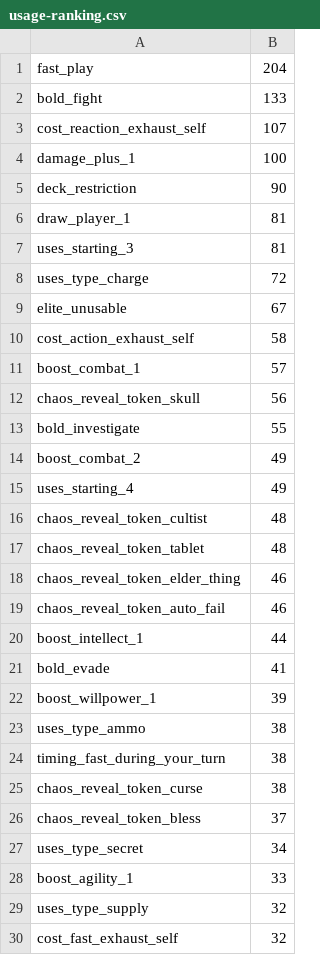
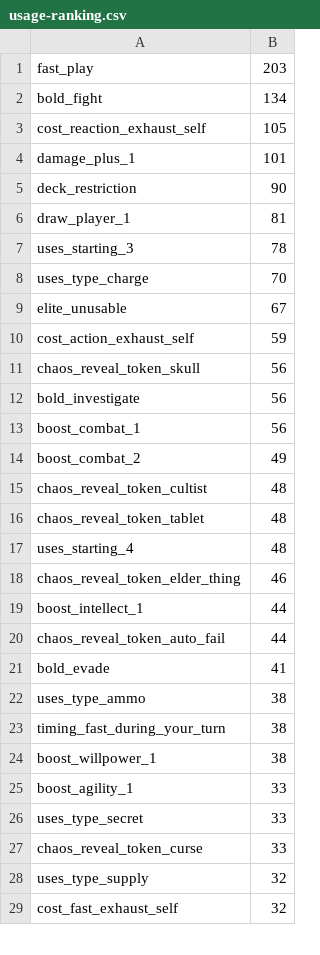
Before and after one commit to 5argon/arkham-tags, a CSV file: json/statistics/usage-ranking.csv, drawn as a sheet; only a part is shown; the diff covers the shown part only.

```diff
--- a/json/statistics/usage-ranking.csv
+++ b/json/statistics/usage-ranking.csv
@@ -1,29 +1,28 @@
-fast_play, 204
-bold_fight, 133
-cost_reaction_exhaust_self, 107
-damage_plus_1, 100
+fast_play, 203
+bold_fight, 134
+cost_reaction_exhaust_self, 105
+damage_plus_1, 101
 deck_restriction, 90
 draw_player_1, 81
-uses_starting_3, 81
-uses_type_charge, 72
+uses_starting_3, 78
+uses_type_charge, 70
 elite_unusable, 67
-cost_action_exhaust_self, 58
-boost_combat_1, 57
+cost_action_exhaust_self, 59
 chaos_reveal_token_skull, 56
-bold_investigate, 55
+bold_investigate, 56
+boost_combat_1, 56
 boost_combat_2, 49
-uses_starting_4, 49
 chaos_reveal_token_cultist, 48
 chaos_reveal_token_tablet, 48
+uses_starting_4, 48
 chaos_reveal_token_elder_thing, 46
-chaos_reveal_token_auto_fail, 46
 boost_intellect_1, 44
+chaos_reveal_token_auto_fail, 44
 bold_evade, 41
-boost_willpower_1, 39
 uses_type_ammo, 38
 timing_fast_during_your_turn, 38
-chaos_reveal_token_curse, 38
-chaos_reveal_token_bless, 37
-uses_type_secret, 34
+boost_willpower_1, 38
 boost_agility_1, 33
+uses_type_secret, 33
+chaos_reveal_token_curse, 33
 uses_type_supply, 32
```
Also changed, not shown: 8 added rows, 5 removed rows, 17 moved rows and 4 edited cells elsewhere in this file, 14 other files.
